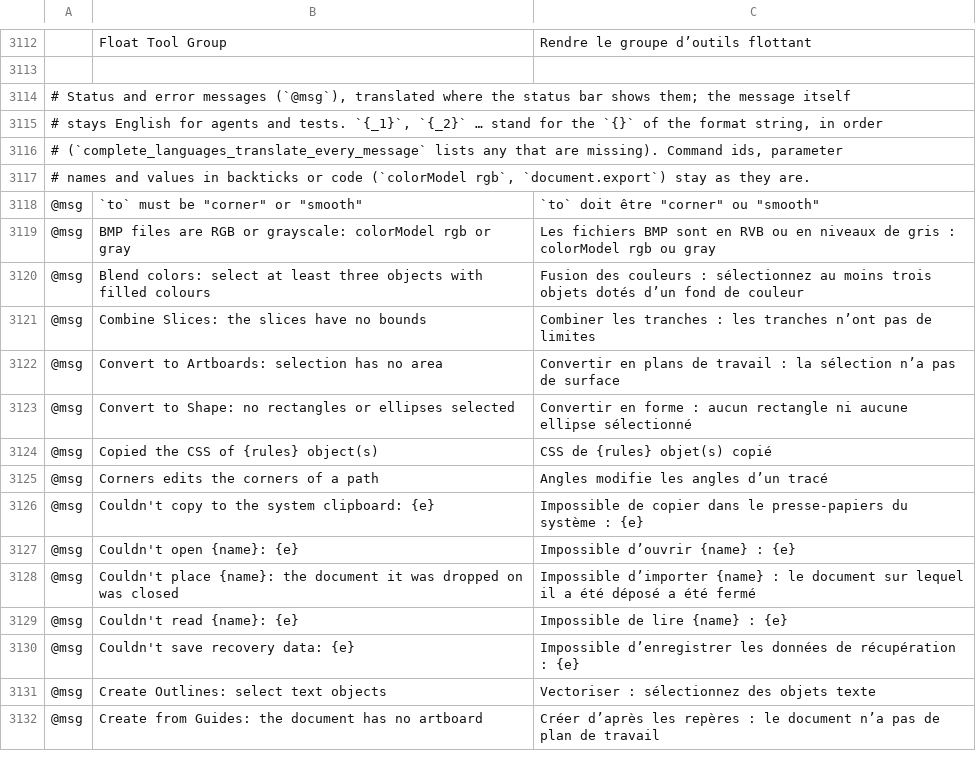
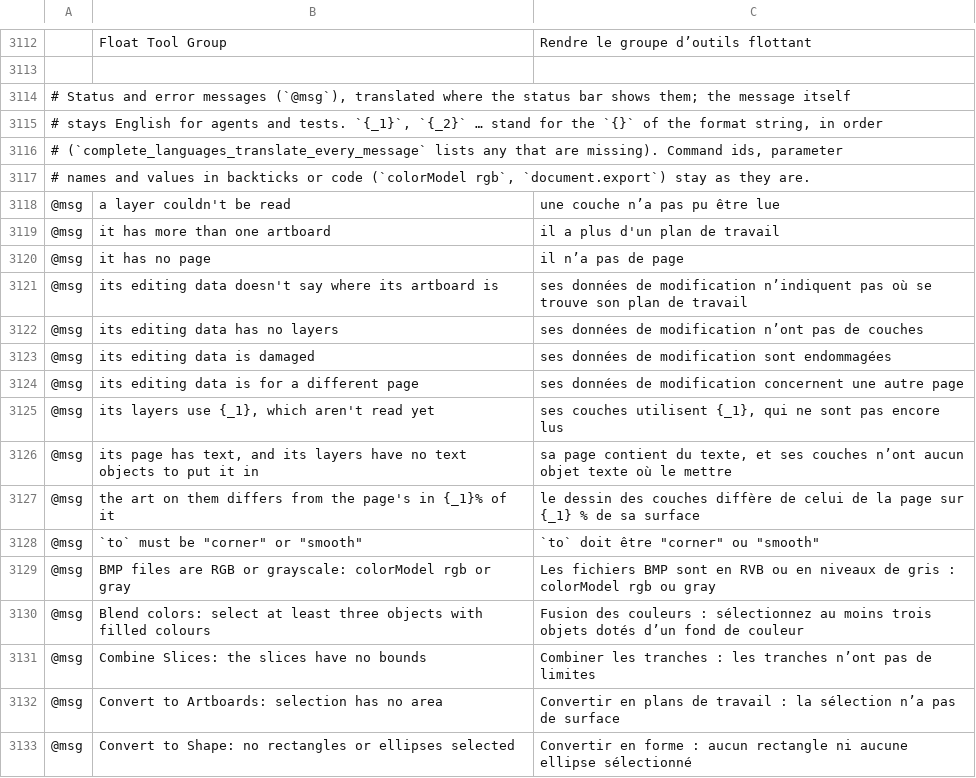
Before and after one commit to treeforjs/vectorcraft, a TSV file: crates/ui-egui/src/i18n/fr.tsv, drawn as a sheet; only a part is shown, gaps mark what is left out; the shorter side is filled out with more unchanged rows; the diff names each change by its address in the sheet, - before the commit and + after, or states it on an @@ line.

Commit message:
i18n: French for the new import messages

```diff
--- a/crates/ui-egui/src/i18n/fr.tsv
+++ b/crates/ui-egui/src/i18n/fr.tsv
+row 3118: @msg | a layer couldn't be read | une couche n’a pas pu être lue
+row 3119: @msg | it has more than one artboard | il a plus d'un plan de travail
+row 3120: @msg | it has no page | il n’a pas de page
+row 3121: @msg | its editing data doesn't say where its artboard is | ses données de modification n’indiquent pas où se trouve son plan de travail
+row 3122: @msg | its editing data has no layers | ses données de modification n’ont pas de couches
+row 3123: @msg | its editing data is damaged | ses données de modification sont endommagées
+row 3124: @msg | its editing data is for a different page | ses données de modification concernent une autre page
+row 3125: @msg | its layers use {_1}, which aren't read yet | ses couches utilisent {_1}, qui ne sont pas encore lus
+row 3126: @msg | its page has text, and its layers have no text objects to put it in | sa page contient du texte, et ses couches n’ont aucun objet texte où le mettre
+row 3127: @msg | the art on them differs from the page's in {_1}% of it | le dessin des couches diffère de celui de la page sur {_1} % de sa surface
```
